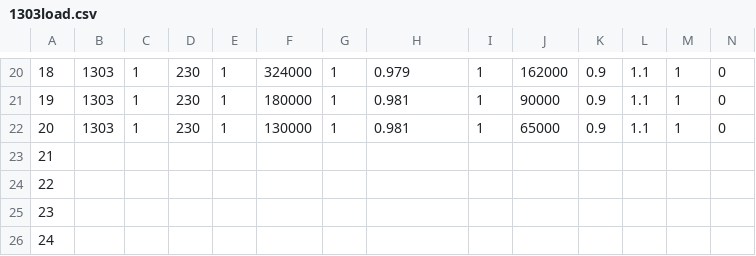
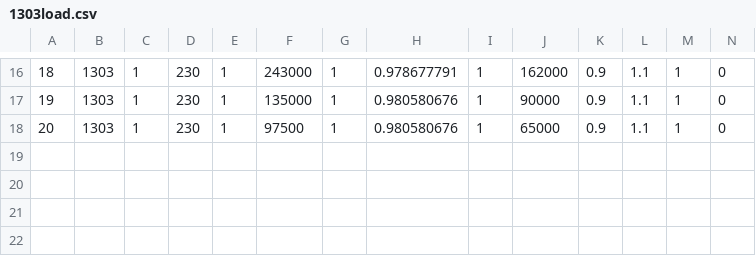
Before and after one commit to btgorman/RISE-power-water-ss-1phase, a CSV file: data_power/network-power/1303load.csv, drawn as a sheet; only a part is shown, gaps mark what is left out; removed rows and columns are numbered as before the commit, all else as after; rows hold the shown columns only; the diff covers the shown part only; the diff names each change by its address in the sheet, - before the commit and + after, or states it on an @@ line.

```diff
--- a/data_power/network-power/1303load.csv
+++ b/data_power/network-power/1303load.csv
-F16: 324000
+F16: 243000
-H16: 0.979
+H16: 0.978677791
-F17: 180000
+F17: 135000
-H17:H18: 0.981
+H17:H18: 0.980580676
-F18: 130000
+F18: 97500
-row 23: 21
-row 24: 22
-row 25: 23
-row 26: 24
```
Also changed, not shown: 4 removed rows and 28 edited cells elsewhere in this file, data_power/network-power/1201linecode.csv, data_power/network-power/1302generator.csv, 12 other files.
